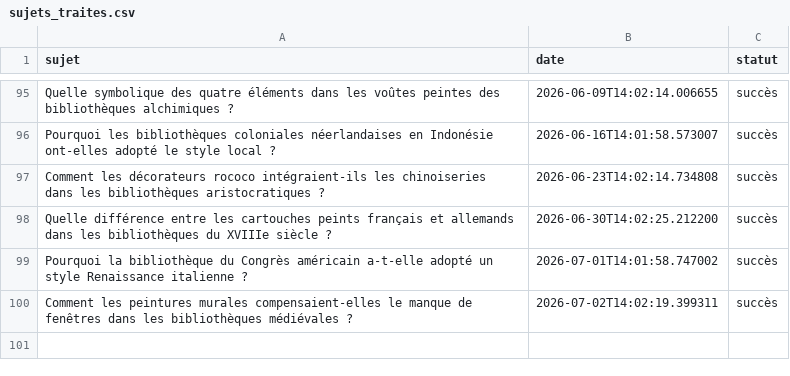
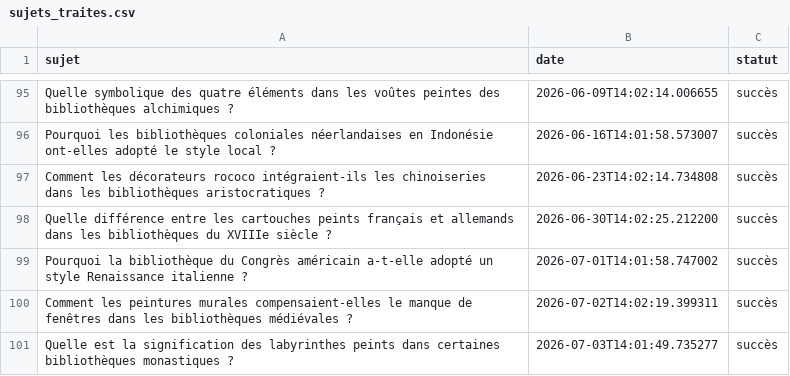
Before and after one commit to Metalosmose21/Biblioth-que-1, a CSV file: sujets_traites.csv, drawn as a sheet; only a part is shown, gaps mark what is left out; the diff names each change by its address in the sheet, - before the commit and + after, or states it on an @@ line.

```diff
--- a/sujets_traites.csv
+++ b/sujets_traites.csv
+row 101: Quelle est la signification des labyrinthes peints dans certaines bibliothèques monastiques ? | 2026-07-03T14:01:49.735277 | succès
```
Also changed, not shown: sujets.csv.
